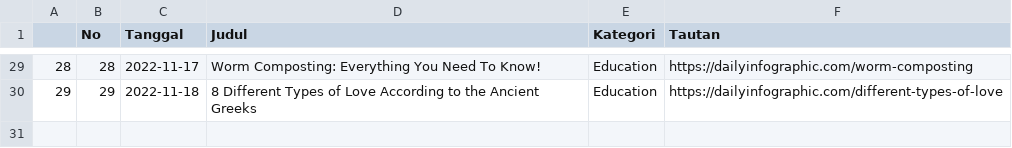
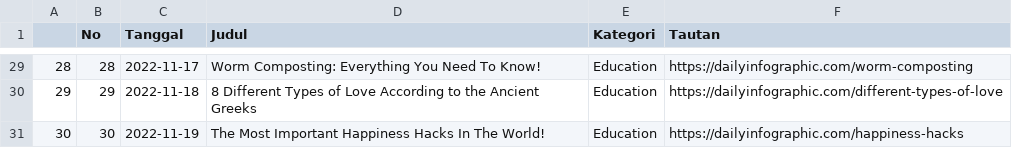
Before and after one commit to raisrais/mytwet_bot, a CSV file: data/da_infographic.csv, drawn as a sheet; only a part is shown, gaps mark what is left out.

```diff
--- a/data/da_infographic.csv
+++ b/data/da_infographic.csv
@@ -30 +30,2 @@
 "29",29,2022-11-18,"8 Different Types of Love According to the Ancient Greeks","Education","https://dailyinfographic.com/different-types-of-love"
+"30",30,2022-11-19,"The Most Important Happiness Hacks In The World!","Education","https://dailyinfographic.com/happiness-hacks"
```
